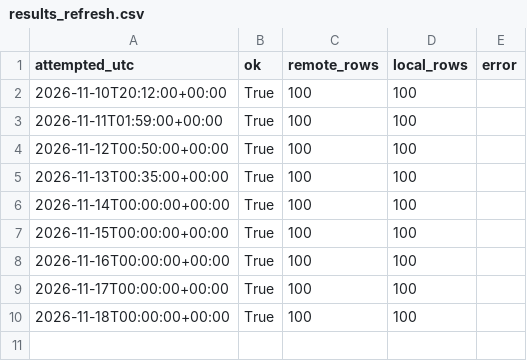
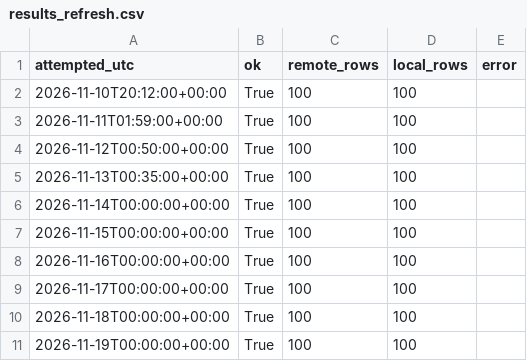
Before and after one commit to 26lenkalaa/TaBet, a CSV file: soccer (premier league)/results/prospective/results_refresh.csv, drawn as a sheet; the diff names each change by its address in the sheet, - before the commit and + after, or states it on an @@ line.

```diff
--- a/soccer (premier league)/results/prospective/results_refresh.csv
+++ b/soccer (premier league)/results/prospective/results_refresh.csv
+row 11: 2026-11-19T00:00:00+00:00 | True | 100 | 100
```
Also changed, not shown: soccer (premier league)/results/prospective/odds/oddsapi_fetch_log.csv, 4 other files.
